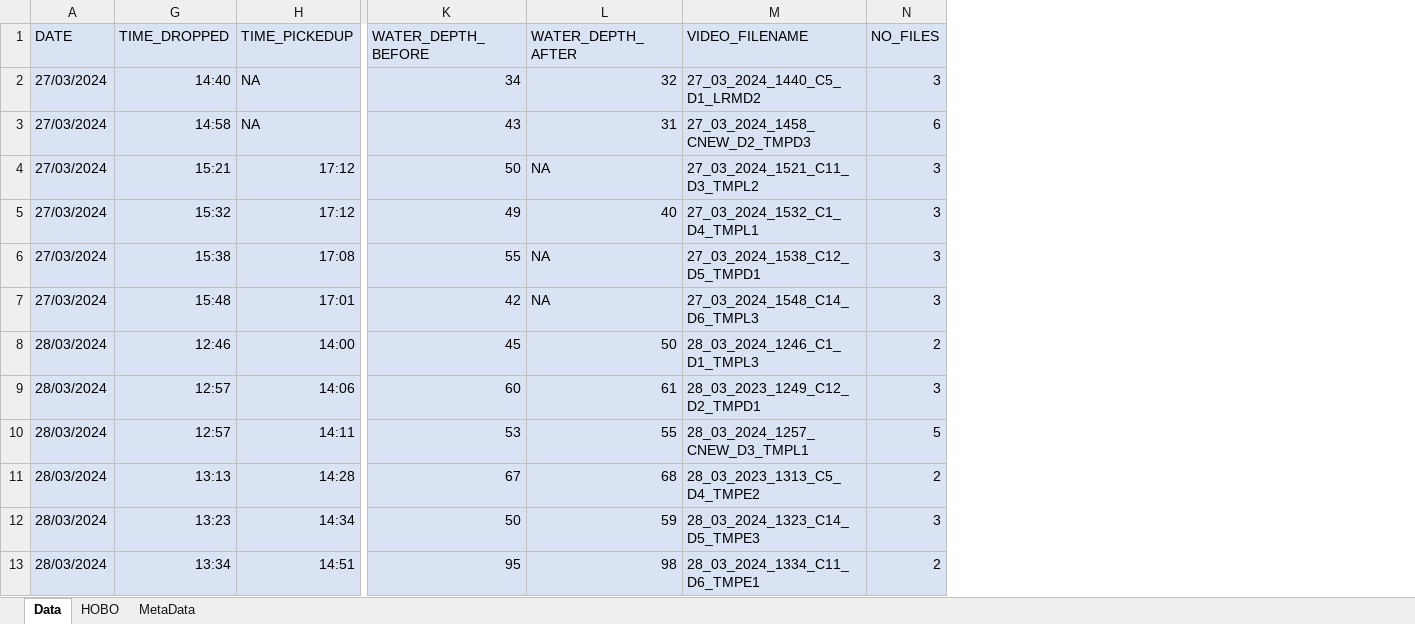
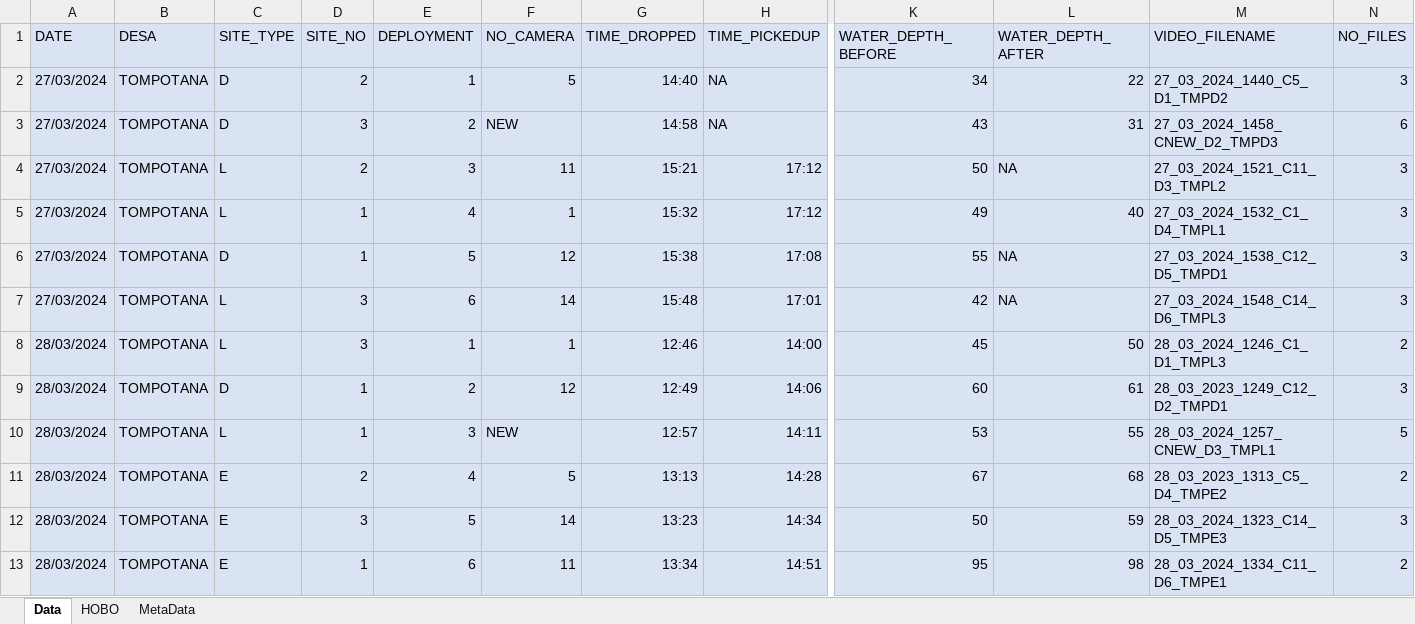
Before and after one commit to swulfing/TanakekeProject, an Excel workbook: URUVS/Datasheets/URUV/March/March_RecordingData.xlsx, sheet Data, drawn as a sheet; only a part is shown, gaps mark what is left out; values as stored, in another font and other column widths than the file's, no borders; the diff covers the shown part only; the diff names each change by its address in the sheet, - before the commit and + after, or states it on an @@ line.

```diff
--- a/URUVS/Datasheets/URUV/March/March_RecordingData.xlsx (sheet Data)
+++ b/URUVS/Datasheets/URUV/March/March_RecordingData.xlsx (sheet Data)
@@ column B (DESA) unhidden, rows 2-13: all TOMPOTANA @@
@@ column C (SITE_TYPE) unhidden, rows 2-13: D | D | L | L | D | L | L | D | L | E | E | E @@
@@ column D (SITE_NO) unhidden, rows 2-13: 2 | 3 | 2 | 1 | 1 | 3 | 3 | 1 | 1 | 2 | 3 | 1 @@
@@ column E (DEPLOYMENT) unhidden, rows 2-13: 1 | 2 | 3 | 4 | 5 | 6 | 1 | 2 | 3 | 4 | 5 | 6 @@
@@ column F (NO_CAMERA) unhidden, rows 2-13: 5 | NEW | 11 | 1 | 12 | 14 | 1 | 12 | NEW | 5 | 14 | 11 @@
-L2 (WATER_DEPTH_AFTER): 32
+L2 (WATER_DEPTH_AFTER): 22
-M2 (VIDEO_FILENAME): 27_03_2024_1440_C5_D1_LRMD2
+M2 (VIDEO_FILENAME): 27_03_2024_1440_C5_D1_TMPD2
-G9 (TIME_DROPPED): 12:57
+G9 (TIME_DROPPED): 12:49
```
Also changed, not shown: 9 edited cells elsewhere in this sheet, hidden cells, URUVS/Datasheets/URUV/February/February_RecordingData.xlsx, 8 other files.
